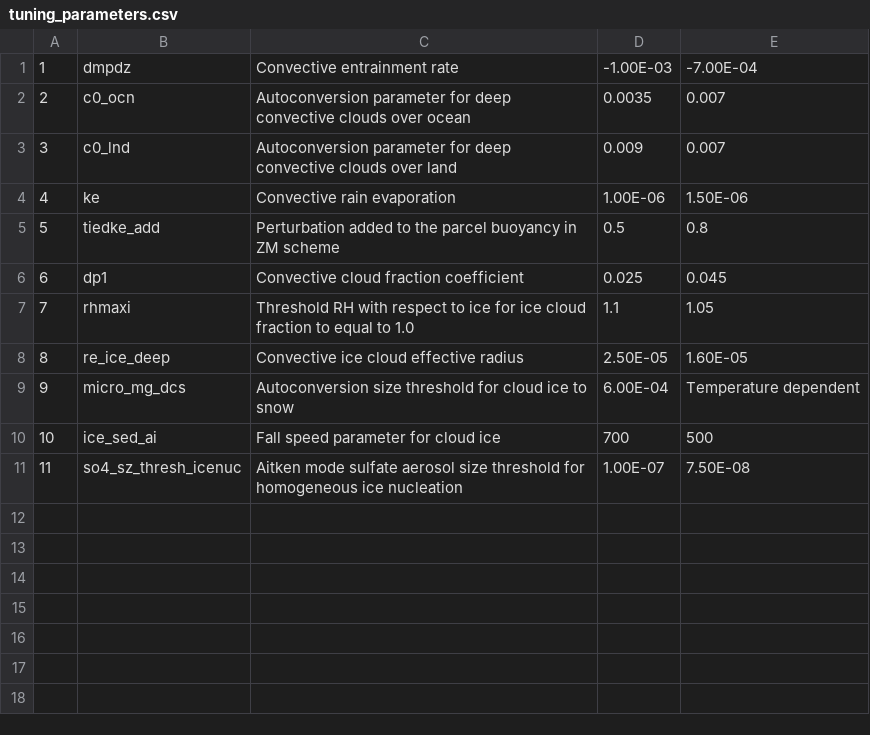
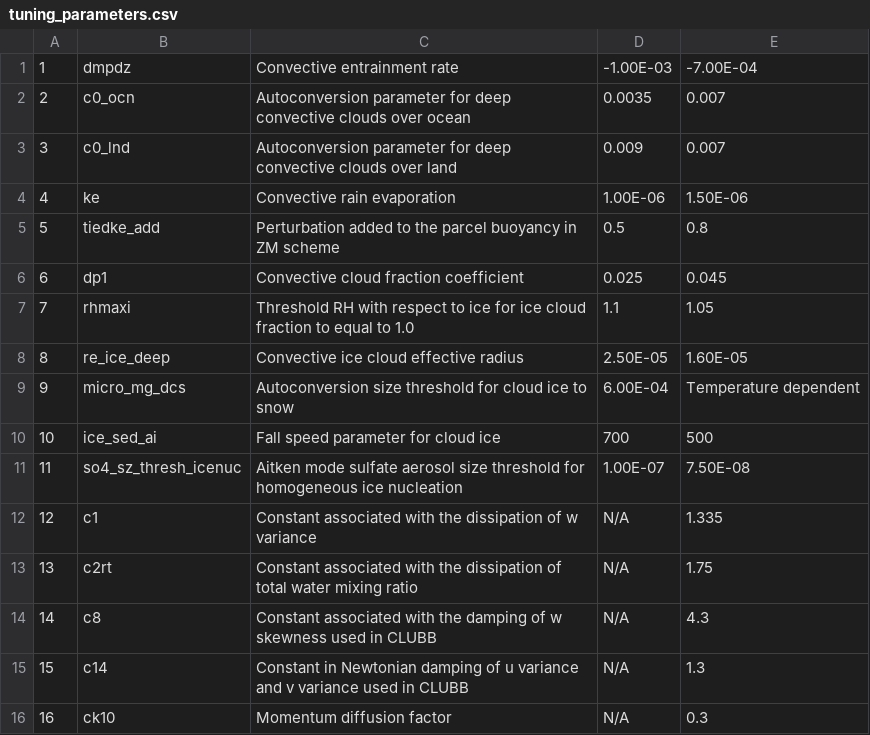
Before and after one commit to kaizhangpnl/kaizhangpl.github.io, a CSV file: source/tuning_parameters.csv, drawn as a sheet.

```diff
--- a/source/tuning_parameters.csv
+++ b/source/tuning_parameters.csv
@@ -11 +11,6 @@
 11,so4_sz_thresh_icenuc ,Aitken mode sulfate aerosol size threshold for homogeneous ice nucleation ,1.00E-07,7.50E-08
+12,c1 ,Constant associated with the dissipation of w variance ,N/A,1.335
+13,c2rt ,Constant associated with the dissipation of total water mixing ratio ,N/A,1.75
+14,c8 ,Constant associated with the damping of w skewness  used in  CLUBB ,N/A,4.3
+15,c14 ,Constant in Newtonian damping of u variance and v variance used in CLUBB,N/A,1.3
+16,ck10 ,Momentum diffusion factor ,N/A,0.3
```
Also changed, not shown: 9 other files.
